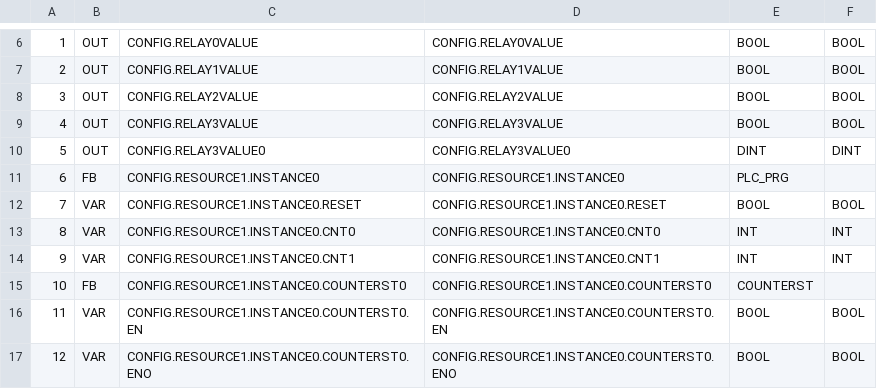
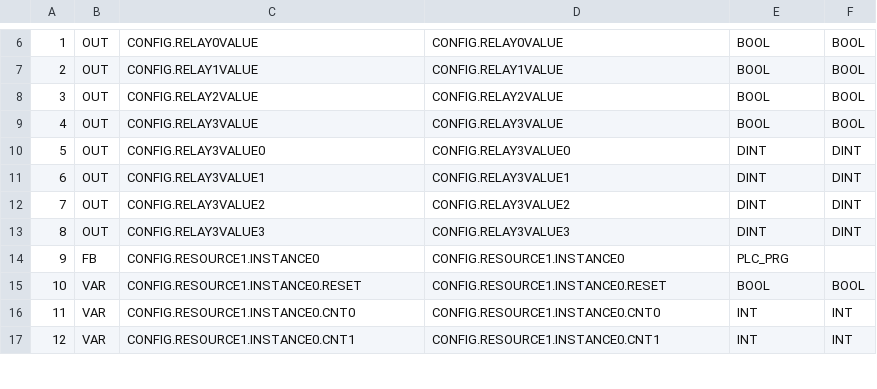
Before and after one commit to jasonleecode/OSIE, a CSV file: Beremiz/beremiz_tutorial_opc_ua/build/VARIABLES.csv, drawn as a sheet; only a part is shown, gaps mark what is left out; the diff covers the shown part only.

Commit message:
First OPC-Ua POC controling 4 relays from Beremiz.

```diff
--- a/Beremiz/beremiz_tutorial_opc_ua/build/VARIABLES.csv
+++ b/Beremiz/beremiz_tutorial_opc_ua/build/VARIABLES.csv
@@ -10,8 +10,8 @@
 5;OUT;CONFIG.RELAY3VALUE0;CONFIG.RELAY3VALUE0;DINT;DINT;
-6;FB;CONFIG.RESOURCE1.INSTANCE0;CONFIG.RESOURCE1.INSTANCE0;PLC_PRG;;
-7;VAR;CONFIG.RESOURCE1.INSTANCE0.RESET;CONFIG.RESOURCE1.INSTANCE0.RESET;BOOL;BOOL;
-8;VAR;CONFIG.RESOURCE1.INSTANCE0.CNT0;CONFIG.RESOURCE1.INSTANCE0.CNT0;INT;INT;
-9;VAR;CONFIG.RESOURCE1.INSTANCE0.CNT1;CONFIG.RESOURCE1.INSTANCE0.CNT1;INT;INT;
-10;FB;CONFIG.RESOURCE1.INSTANCE0.COUNTERST0;CONFIG.RESOURCE1.INSTANCE0.COUNTERST0;COUNTERST;;
-11;VAR;CONFIG.RESOURCE1.INSTANCE0.COUNTERST0.EN;CONFIG.RESOURCE1.INSTANCE0.COUNTERST0.EN;BOOL;BOOL;
-12;VAR;CONFIG.RESOURCE1.INSTANCE0.COUNTERST0.ENO;CONFIG.RESOURCE1.INSTANCE0.COUNTERST0.ENO;BOOL;BOOL;
+6;OUT;CONFIG.RELAY3VALUE1;CONFIG.RELAY3VALUE1;DINT;DINT;
+7;OUT;CONFIG.RELAY3VALUE2;CONFIG.RELAY3VALUE2;DINT;DINT;
+8;OUT;CONFIG.RELAY3VALUE3;CONFIG.RELAY3VALUE3;DINT;DINT;
+9;FB;CONFIG.RESOURCE1.INSTANCE0;CONFIG.RESOURCE1.INSTANCE0;PLC_PRG;;
+10;VAR;CONFIG.RESOURCE1.INSTANCE0.RESET;CONFIG.RESOURCE1.INSTANCE0.RESET;BOOL;BOOL;
+11;VAR;CONFIG.RESOURCE1.INSTANCE0.CNT0;CONFIG.RESOURCE1.INSTANCE0.CNT0;INT;INT;
+12;VAR;CONFIG.RESOURCE1.INSTANCE0.CNT1;CONFIG.RESOURCE1.INSTANCE0.CNT1;INT;INT;
```
Also changed, not shown: 6 added rows and 42 edited cells elsewhere in this file, 14 other files.
